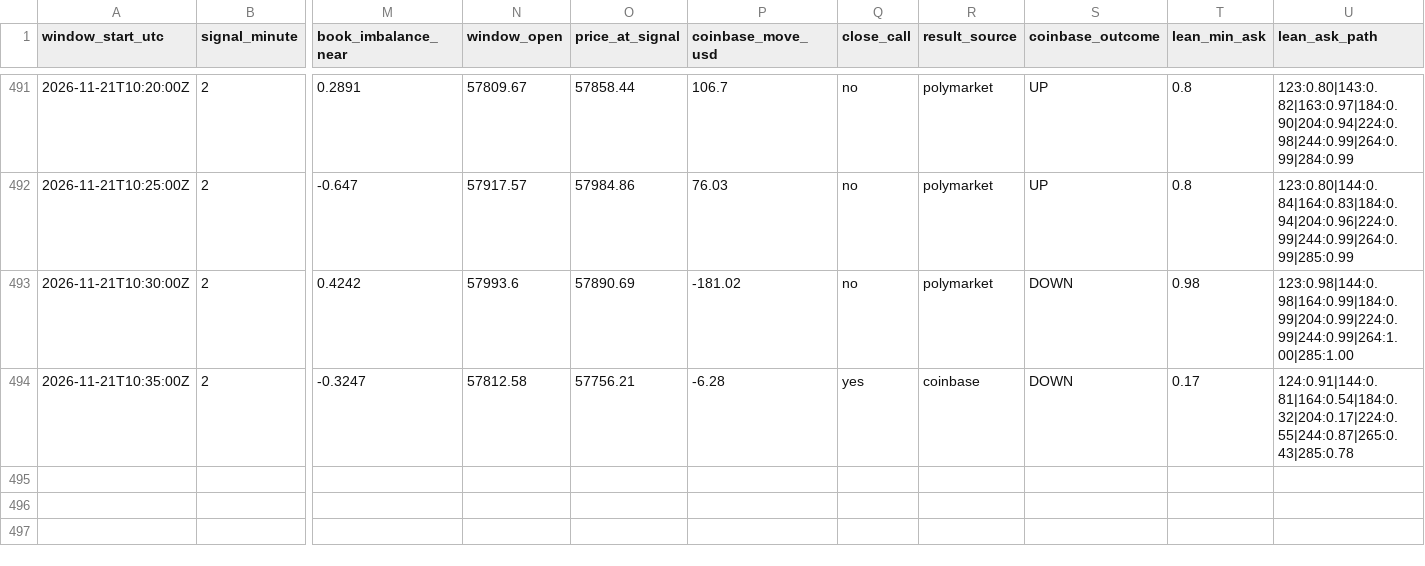
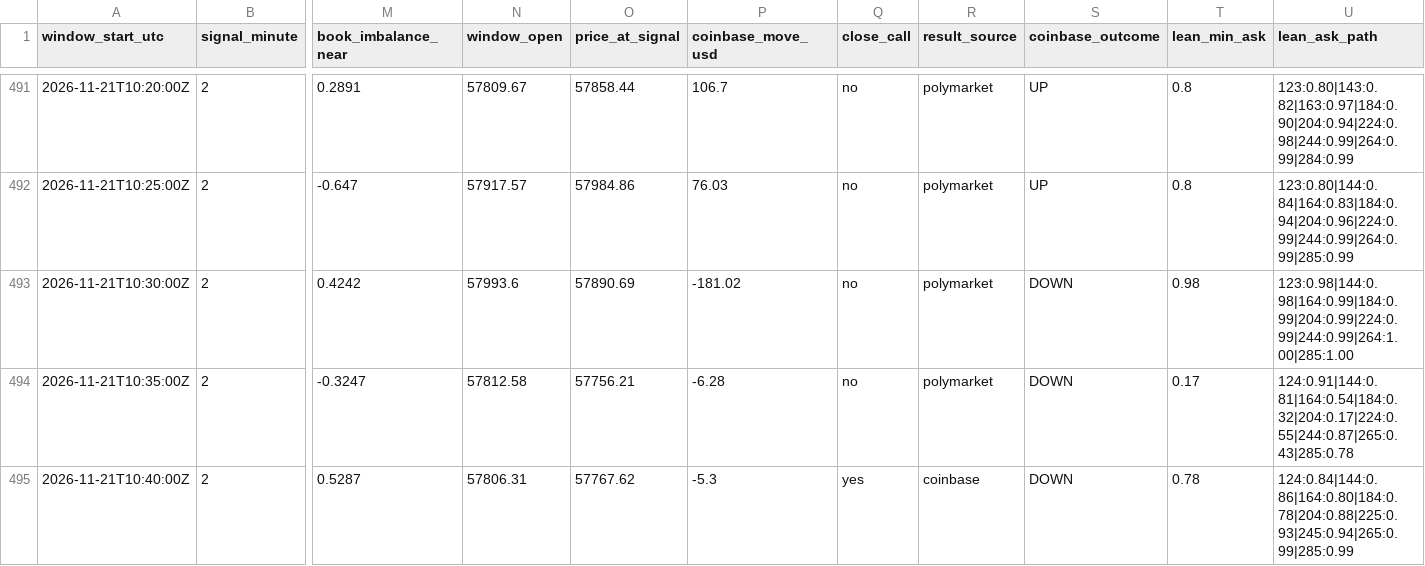
Before and after one commit to trenty0788/btc-signal-bot, a CSV file: data/log.csv, drawn as a sheet; only a part is shown, gaps mark what is left out; rows hold the shown columns only; the diff names each change by its address in the sheet, - before the commit and + after, or states it on an @@ line.

```diff
--- a/data/log.csv
+++ b/data/log.csv
-Q494 (close_call): yes
+Q494 (close_call): no
-R494 (result_source): coinbase
+R494 (result_source): polymarket
+row 495: 2026-11-21T10:40:00Z | 2 | 0.5287 | 57806.31 | 57767.62 | -5.3 | yes | coinbase | DOWN | 0.78 | 124:0.84|144:0.86|164:0.80|184:0.78|204:0.88|225:0.93|245:0.94|265:0.99|285:0.99
```
Also changed, not shown: 3 other files.
